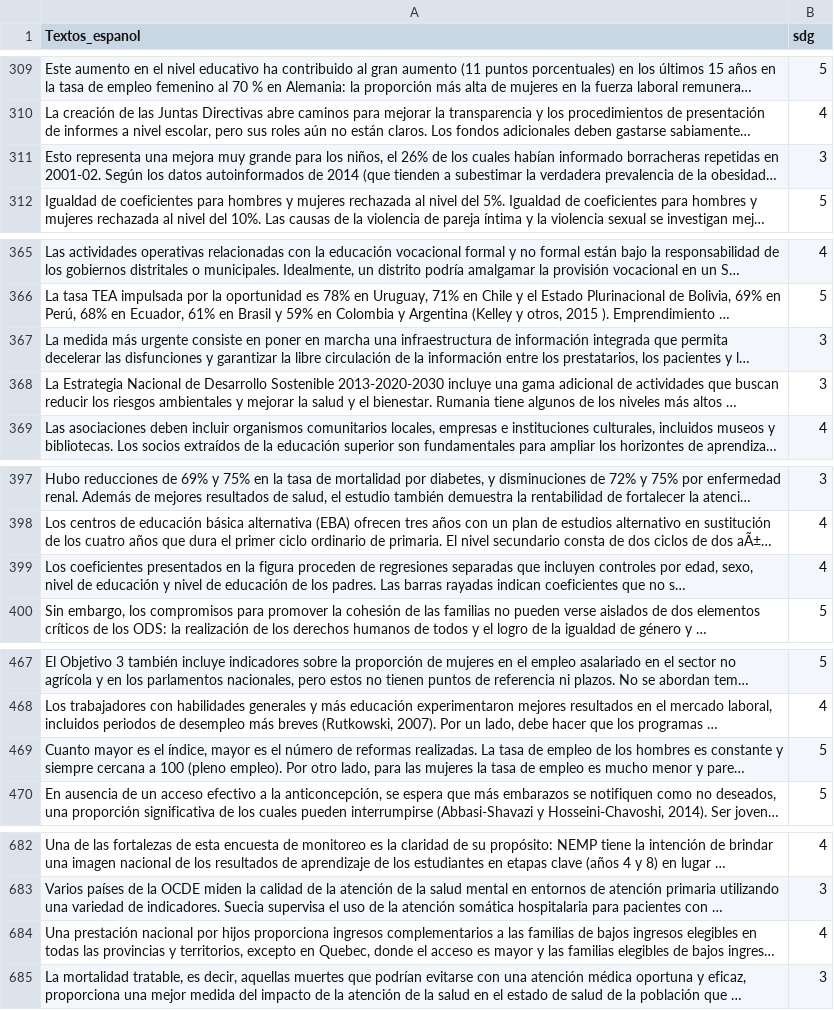
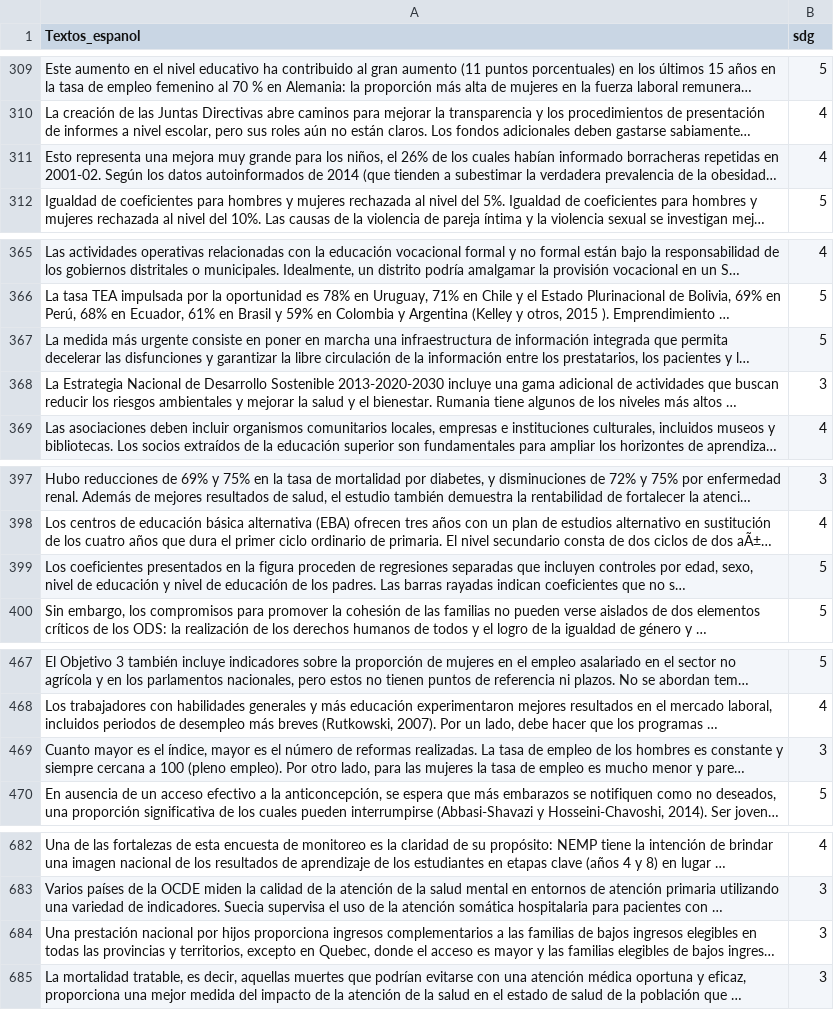
Before and after one commit to Sebasos01/BI_proyecto_1, a CSV file: TestODScat_345_modelo2.csv, drawn as a sheet; only a part is shown, gaps mark what is left out; long unchanged cells end in …; the diff covers the shown part only; the diff names each change by its address in the sheet, - before the commit and + after, or states it on an @@ line.

```diff
--- a/TestODScat_345_modelo2.csv
+++ b/TestODScat_345_modelo2.csv
-B311 (sdg): 3
+B311 (sdg): 4
-B367 (sdg): 3
+B367 (sdg): 5
-B399 (sdg): 4
+B399 (sdg): 5
-B469 (sdg): 5
+B469 (sdg): 3
-B684 (sdg): 4
+B684 (sdg): 3
```
Also changed, not shown: 5 edited cells elsewhere in this file, 1 other file.
